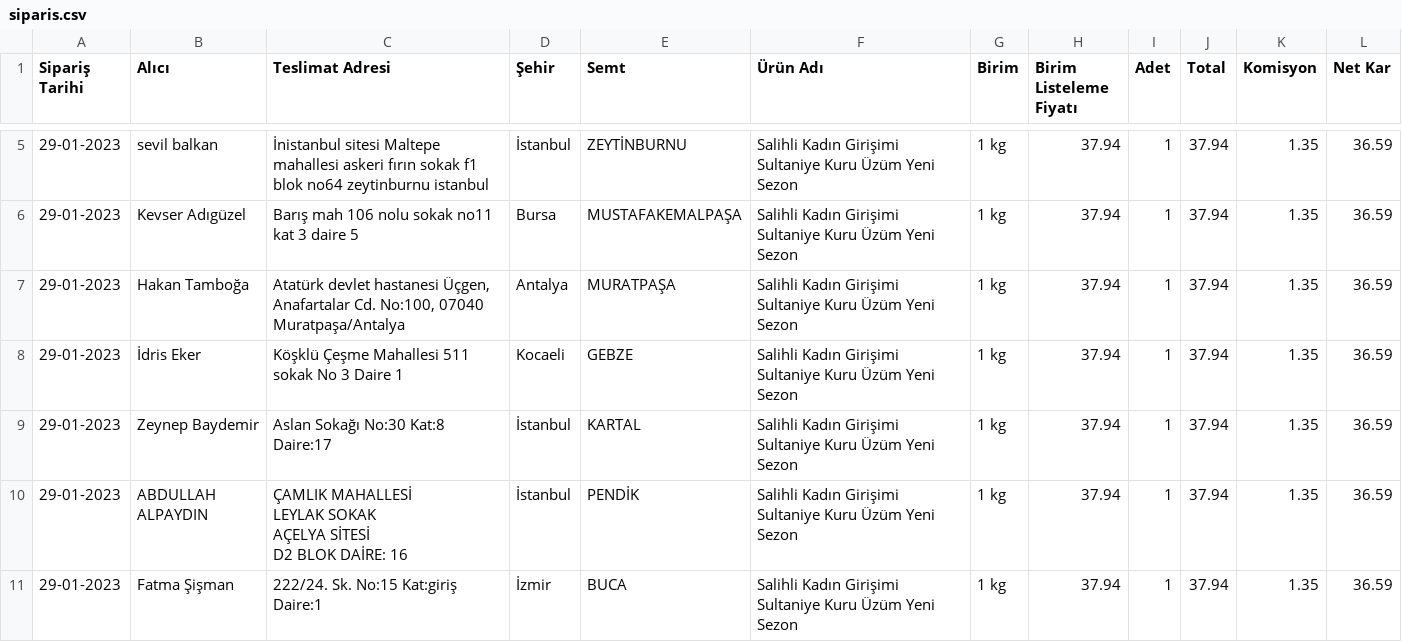
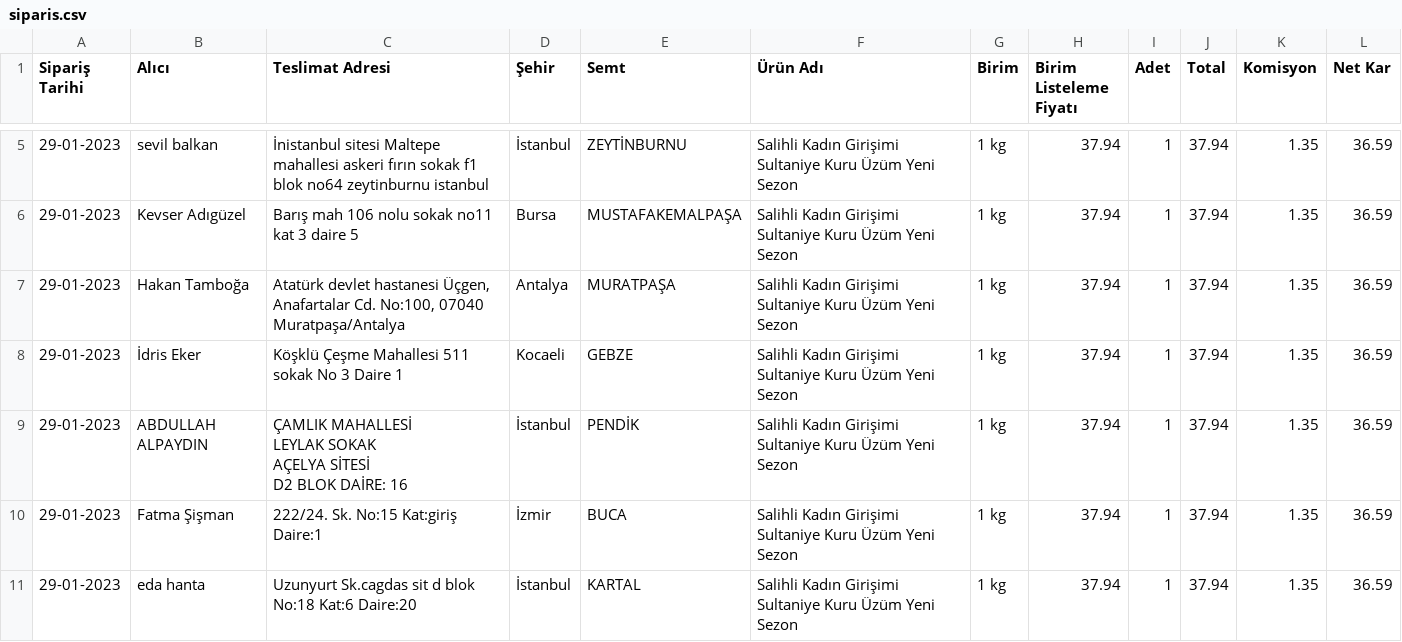
Before and after one commit to alperade/data-raisin-price-analysis, a CSV file: siparis.csv, drawn as a sheet; only a part is shown, gaps mark what is left out; the shorter side is filled out with more unchanged rows; the diff names each change by its address in the sheet, - before the commit and + after, or states it on an @@ line.

Commit message:
Clean up

```diff
--- a/siparis.csv
+++ b/siparis.csv
-row 9: 29-01-2023 | Zeynep Baydemir | Aslan Sokağı No:30 Kat:8 Daire:17 | İstanbul | KARTAL | Salihli Kadın Girişimi Sultaniye Kuru Üzüm Yeni Sezon | 1 kg | 37.94 | 1 | 37.94 | 1.35 | 36.59
```
